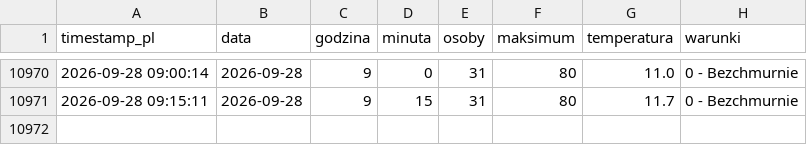
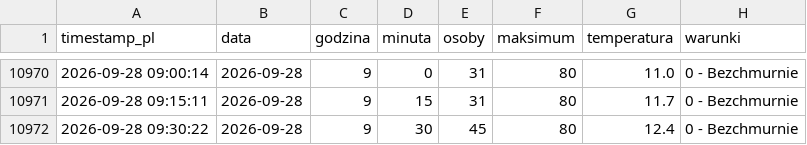
Before and after one commit to tatkoch/MOSiR-Claude, a CSV file: data/basen_dane.csv, drawn as a sheet; only a part is shown, gaps mark what is left out.

```diff
--- a/data/basen_dane.csv
+++ b/data/basen_dane.csv
@@ -10971 +10971,2 @@ timestamp_pl,data,godzina,minuta,osoby,maksimum,temperatura,warunki
 2026-09-28 09:15:11,2026-09-28,9,15,31,80,11.7,0 - Bezchmurnie
+2026-09-28 09:30:22,2026-09-28,9,30,45,80,12.4,0 - Bezchmurnie
```
